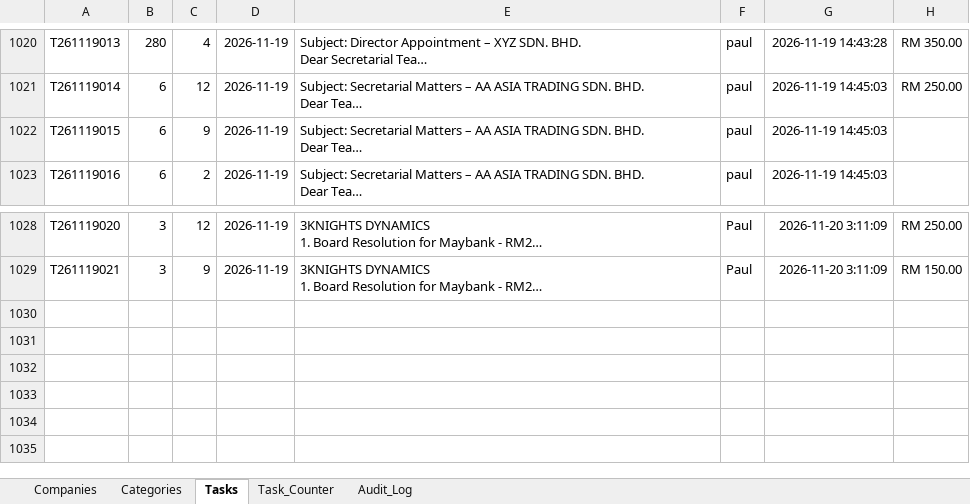
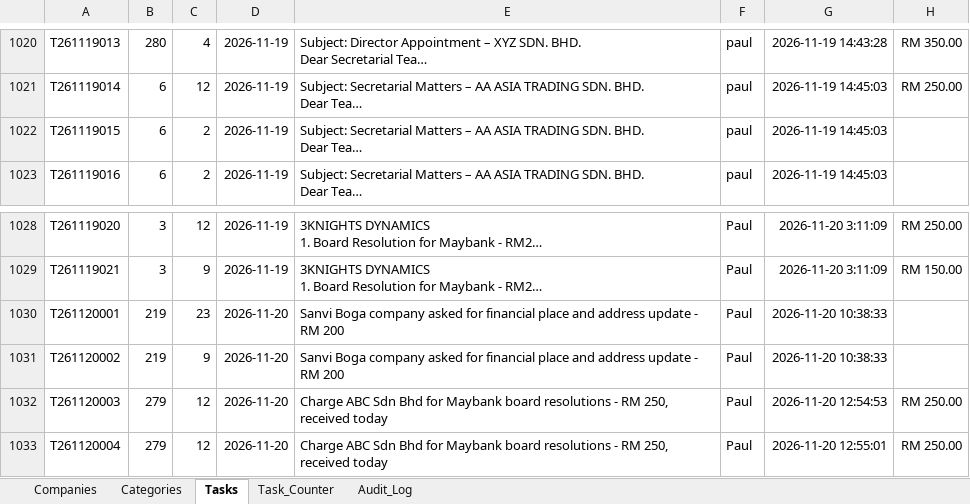
Before and after one commit to QO-BIG/chatbot-1, an Excel workbook: CoSec_Task_Management_Sheet.xlsx, sheet Tasks, drawn as a sheet; only a part is shown, gaps mark what is left out; long unchanged cells end in …; values as stored, in another font and other column widths than the file's, no borders; the diff names each change by its address in the sheet, - before the commit and + after, or states it on an @@ line.

```diff
--- a/CoSec_Task_Management_Sheet.xlsx (sheet Tasks)
+++ b/CoSec_Task_Management_Sheet.xlsx (sheet Tasks)
-C1022: 9
+C1022: 2
+row 1030: T261120001 | 219 | 23 | 2026-11-20 | Sanvi Boga company asked for financial place and address update - RM 200 | Paul | 2026-11-20 10:38:33
+row 1031: T261120002 | 219 | 9 | 2026-11-20 | Sanvi Boga company asked for financial place and address update - RM 200 | Paul | 2026-11-20 10:38:33
+row 1032: T261120003 | 279 | 12 | 2026-11-20 | Charge ABC Sdn Bhd for Maybank board resolutions - RM 250, received today | Paul | 2026-11-20 12:54:53 | RM 250.00
+row 1033: T261120004 | 279 | 12 | 2026-11-20 | Charge ABC Sdn Bhd for Maybank board resolutions - RM 250, received today | Paul | 2026-11-20 12:55:01 | RM 250.00
```
Also changed, not shown: sheet Categories, sheet Audit_Log, sheet Task_Counter, 8 other files.
